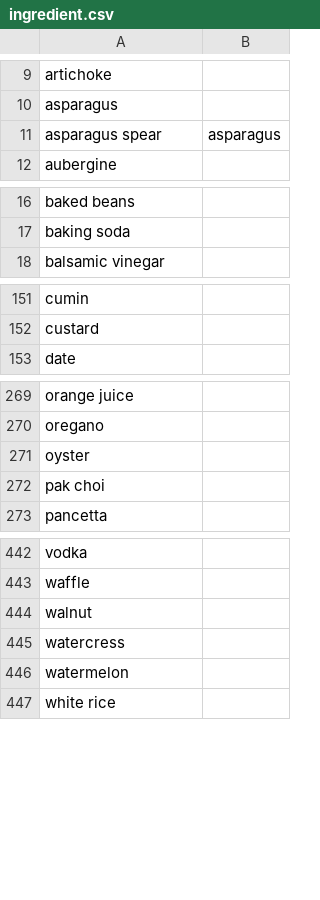
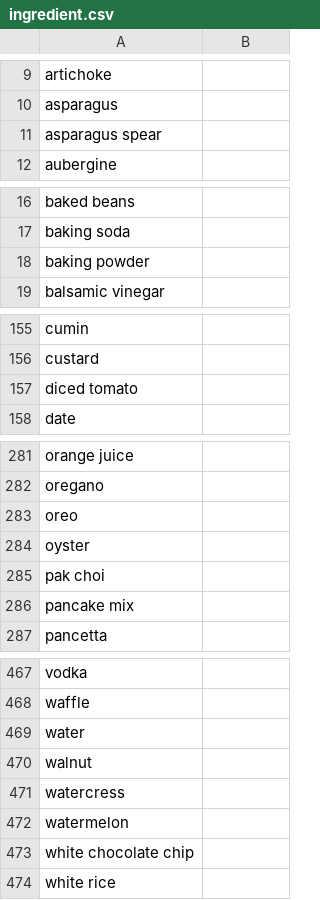
Before and after one commit to Nariana/DB-GUI-Fall2014, a CSV file: ingredient.csv, drawn as a sheet; only a part is shown, gaps mark what is left out; the diff covers the shown part only.

```diff
--- a/ingredient.csv
+++ b/ingredient.csv
@@ -10,3 +10,3 @@ artichoke,
 asparagus,
-asparagus spear,asparagus
+asparagus spear,
 aubergine,
@@ -17,2 +17,3 @@ baked beans,
 baking soda,
+baking powder,
 balsamic vinegar,
@@ -152,2 +156,3 @@ cumin,
 custard,
+diced tomato,
 date,
@@ -270,4 +282,6 @@ orange juice,
 oregano,
+oreo,
 oyster,
 pak choi,
+pancake mix,
 pancetta,
@@ -443,2 +468,3 @@ vodka,
 waffle,
+water,
 walnut,
@@ -446,2 +472,3 @@ watercress,
 watermelon,
+white chocolate chip,
 white rice,
```
Also changed, not shown: 22 added rows, 1 removed row and 2 edited cells elsewhere in this file, filter.csv, recipeConnection.csv, 8 other files.
